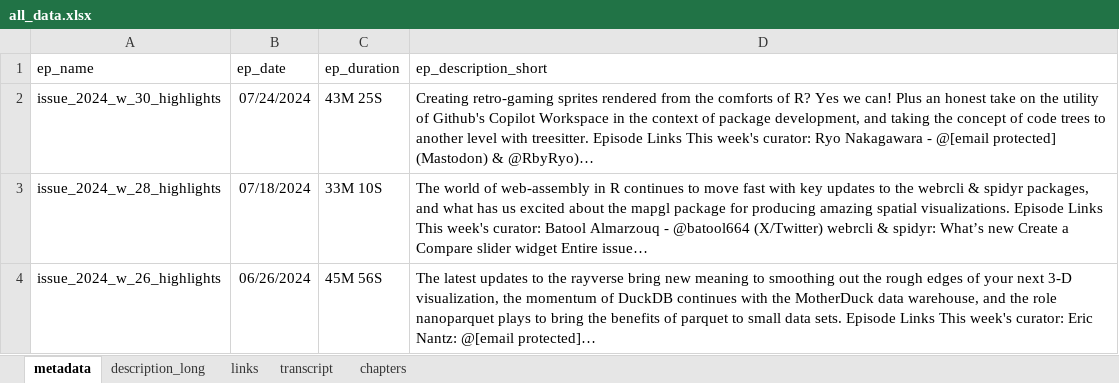
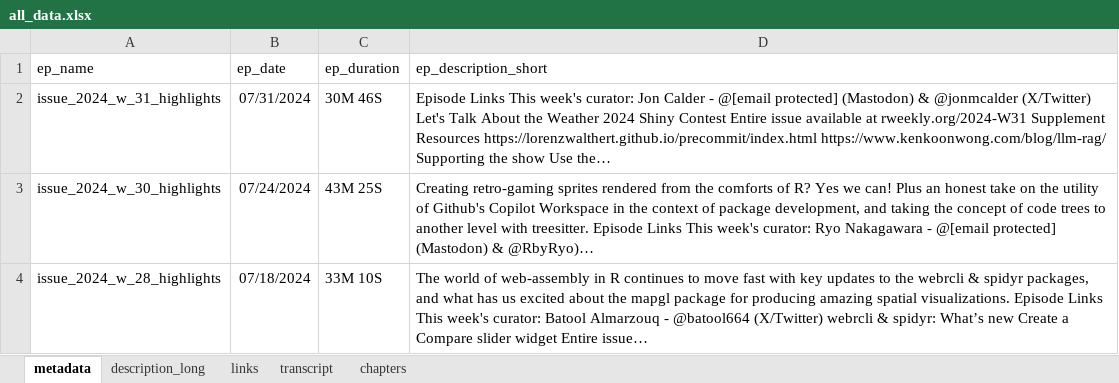
Before and after one commit to iamYannC/r-podcast, an Excel workbook: data/all_data.xlsx, sheet metadata, drawn as a sheet; only a part is shown; the shorter side is filled out with more unchanged rows; values as stored, in another font and other column widths than the file's, no borders; the diff names each change by its address in the sheet, - before the commit and + after, or states it on an @@ line.

```diff
--- a/data/all_data.xlsx (sheet metadata)
+++ b/data/all_data.xlsx (sheet metadata)
+row 2: issue_2024_w_31_highlights | 07/31/2024 | 30M 46S | Episode Links This week's curator: Jon Calder - @[email protected] (Mastodon) & @jonmcalder (X/Twitter) Let's Talk About the Weather 2024 Shiny Contest Entire issue available at rweekly.org/2024-W31 Supplement Resources https://lorenzwalthert.github.io/precommit/index.html https://www.kenkoonwong.com/blog/llm-rag/ Supporting the show Use the…
```
Also changed, not shown: sheet transcript, sheet links, sheet chapters, sheet description_long, 3 other files.
